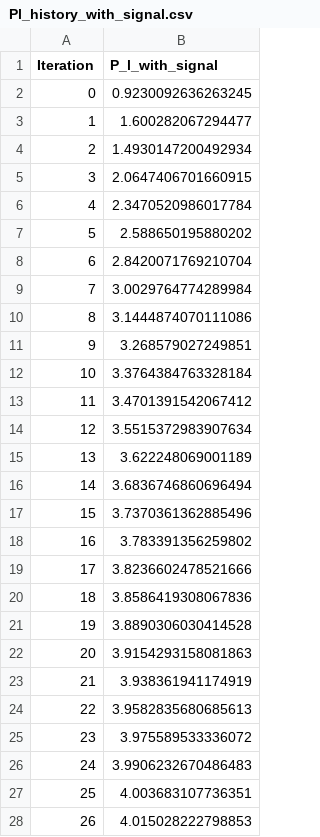
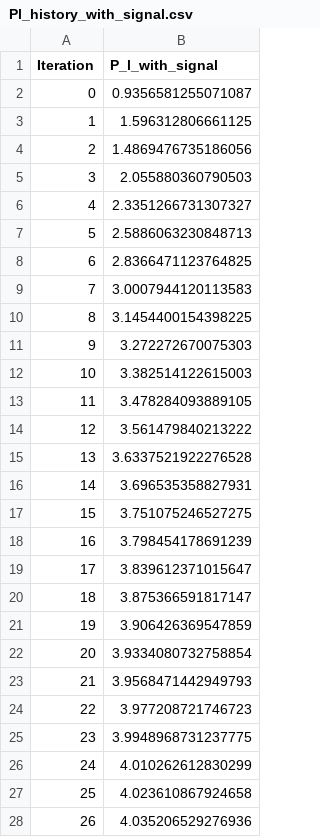
Before and after one commit to baptrt/GECAD_Internship, a CSV file: Pl_history_with_signal.csv, drawn as a sheet; only a part is shown; the diff covers the shown part only.

```diff
--- a/Pl_history_with_signal.csv
+++ b/Pl_history_with_signal.csv
@@ -1,28 +1,28 @@
 Iteration,P_l_with_signal
-0,0.9230092636263245
-1,1.600282067294477
-2,1.4930147200492934
-3,2.0647406701660915
-4,2.3470520986017784
-5,2.588650195880202
-6,2.8420071769210704
-7,3.0029764774289984
-8,3.1444874070111086
-9,3.268579027249851
-10,3.3764384763328184
-11,3.4701391542067412
-12,3.5515372983907634
-13,3.622248069001189
-14,3.6836746860696494
-15,3.7370361362885496
-16,3.783391356259802
-17,3.8236602478521666
-18,3.8586419308067836
-19,3.8890306030414528
-20,3.9154293158081863
-21,3.938361941174919
-22,3.9582835680685613
-23,3.975589533336072
-24,3.9906232670486483
-25,4.003683107736351
-26,4.015028222798853
+0,0.9356581255071087
+1,1.596312806661125
+2,1.4869476735186056
+3,2.055880360790503
+4,2.3351266731307327
+5,2.5886063230848713
+6,2.8366471123764825
+7,3.0007944120113583
+8,3.1454400154398225
+9,3.272272670075303
+10,3.382514122615003
+11,3.478284093889105
+12,3.561479840213222
+13,3.6337521922276528
+14,3.696535358827931
+15,3.751075246527275
+16,3.798454178691239
+17,3.839612371015647
+18,3.875366591817147
+19,3.906426369547859
+20,3.9334080732758854
+21,3.9568471442949793
+22,3.977208721746723
+23,3.9948968731237775
+24,4.010262612830299
+25,4.023610867924658
+26,4.035206529276936
```
Also changed, not shown: 22 edited cells elsewhere in this file, Pl_history_without_signal.csv, 14 other files.
